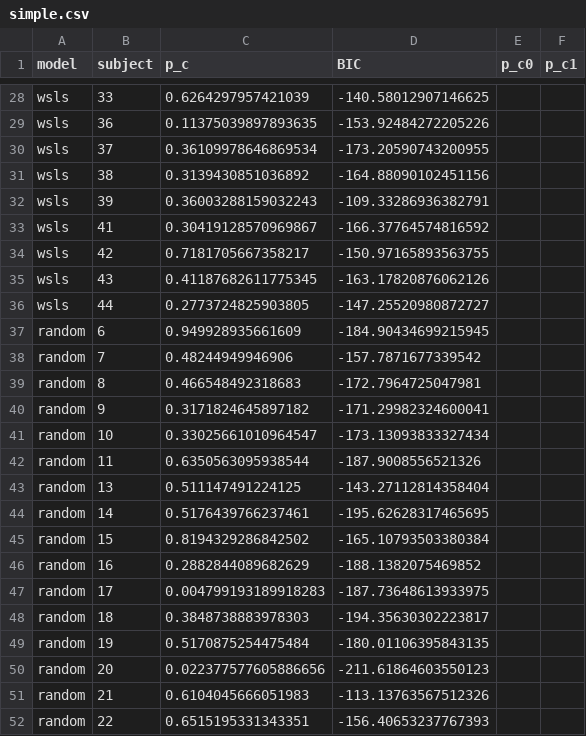
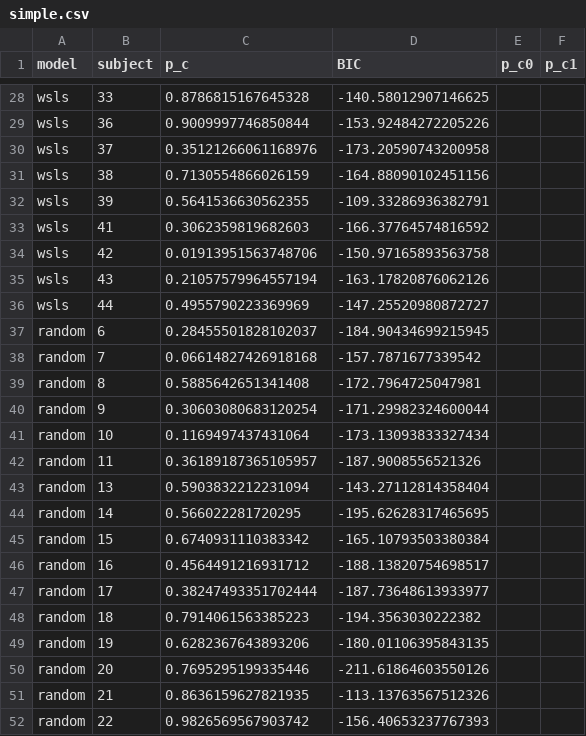
Before and after one commit to syzhang/tsl_data, a CSV file: output/maxlik/simple.csv, drawn as a sheet; only a part is shown, gaps mark what is left out; the diff covers the shown part only; the diff names each change by its address in the sheet, - before the commit and + after, or states it on an @@ line.

```diff
--- a/output/maxlik/simple.csv
+++ b/output/maxlik/simple.csv
-C28 (p_c): 0.6264297957421039
+C28 (p_c): 0.8786815167645328
-C29 (p_c): 0.11375039897893635
+C29 (p_c): 0.9009997746850844
-C30 (p_c): 0.36109978646869534
+C30 (p_c): 0.35121266061168976
-D30 (BIC): -173.20590743200955
+D30 (BIC): -173.20590743200958
-C31 (p_c): 0.3139430851036892
+C31 (p_c): 0.7130554866026159
-C32 (p_c): 0.36003288159032243
+C32 (p_c): 0.5641536630562355
-C33 (p_c): 0.30419128570969867
+C33 (p_c): 0.3062359819682603
-C34 (p_c): 0.7181705667358217
+C34 (p_c): 0.01913951563748706
-D34 (BIC): -150.97165893563755
+D34 (BIC): -150.97165893563758
-C35 (p_c): 0.41187682611775345
+C35 (p_c): 0.21057579964557194
-C36 (p_c): 0.2773724825903805
+C36 (p_c): 0.4955790223369969
-C37 (p_c): 0.949928935661609
+C37 (p_c): 0.28455501828102037
-C38 (p_c): 0.48244949946906
+C38 (p_c): 0.06614827426918168
-C39 (p_c): 0.466548492318683
+C39 (p_c): 0.5885642651341408
-C40 (p_c): 0.3171824645897182
+C40 (p_c): 0.30603080683120254
-D40 (BIC): -171.29982324600041
+D40 (BIC): -171.29982324600044
-C41 (p_c): 0.33025661010964547
+C41 (p_c): 0.1169497437431064
-C42 (p_c): 0.6350563095938544
+C42 (p_c): 0.36189187365105957
-C43 (p_c): 0.511147491224125
+C43 (p_c): 0.5903832212231094
-C44 (p_c): 0.5176439766237461
+C44 (p_c): 0.566022281720295
-C45 (p_c): 0.8194329286842502
+C45 (p_c): 0.6740931110383342
-C46 (p_c): 0.2882844089682629
+C46 (p_c): 0.4564491216931712
-D46 (BIC): -188.1382075469852
+D46 (BIC): -188.13820754698517
-C47 (p_c): 0.004799193189918283
+C47 (p_c): 0.38247493351702444
-D47 (BIC): -187.73648613933975
+D47 (BIC): -187.73648613933977
-C48 (p_c): 0.3848738883978303
+C48 (p_c): 0.7914061563385223
-D48 (BIC): -194.35630302223817
+D48 (BIC): -194.3563030222382
-C49 (p_c): 0.5170875254475484
+C49 (p_c): 0.6282367643893206
-C50 (p_c): 0.022377577605886656
+C50 (p_c): 0.7695295199335446
-D50 (BIC): -211.61864603550123
+D50 (BIC): -211.61864603550126
-C51 (p_c): 0.6104045666051983
+C51 (p_c): 0.8636159627821935
-C52 (p_c): 0.6515195331343351
+C52 (p_c): 0.9826569567903742
```
Also changed, not shown: 165 edited cells elsewhere in this file, output/maxlik/fixed.csv, output/maxlik/hmm.csv, 11 other files.
